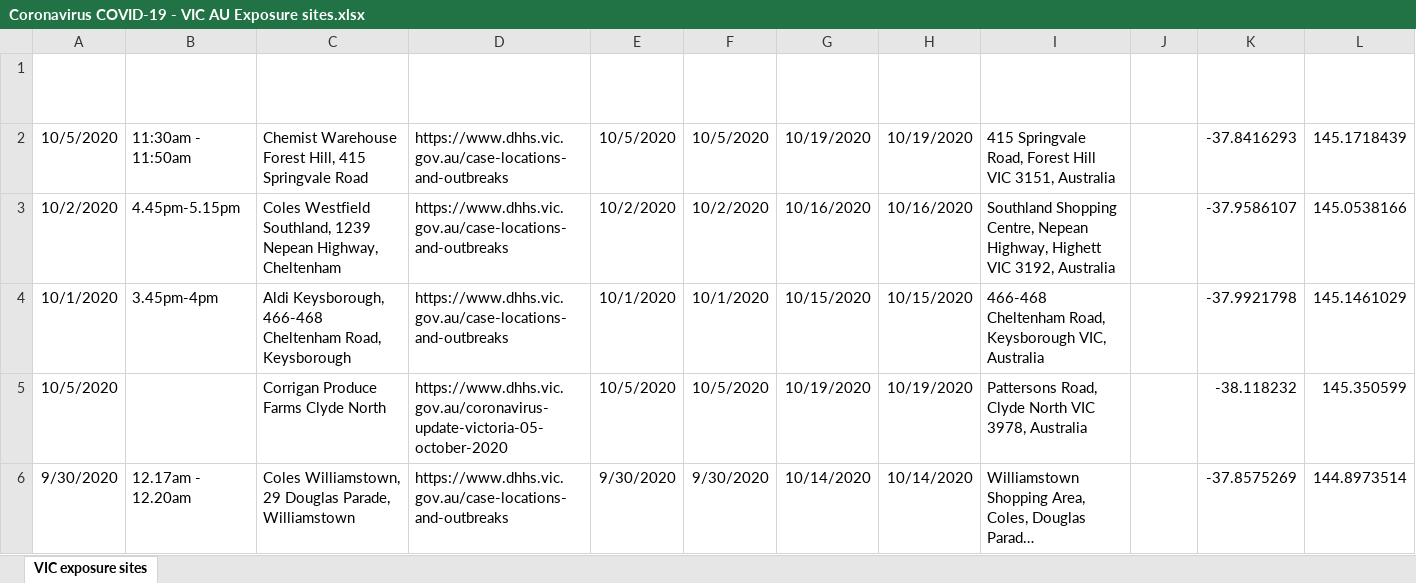
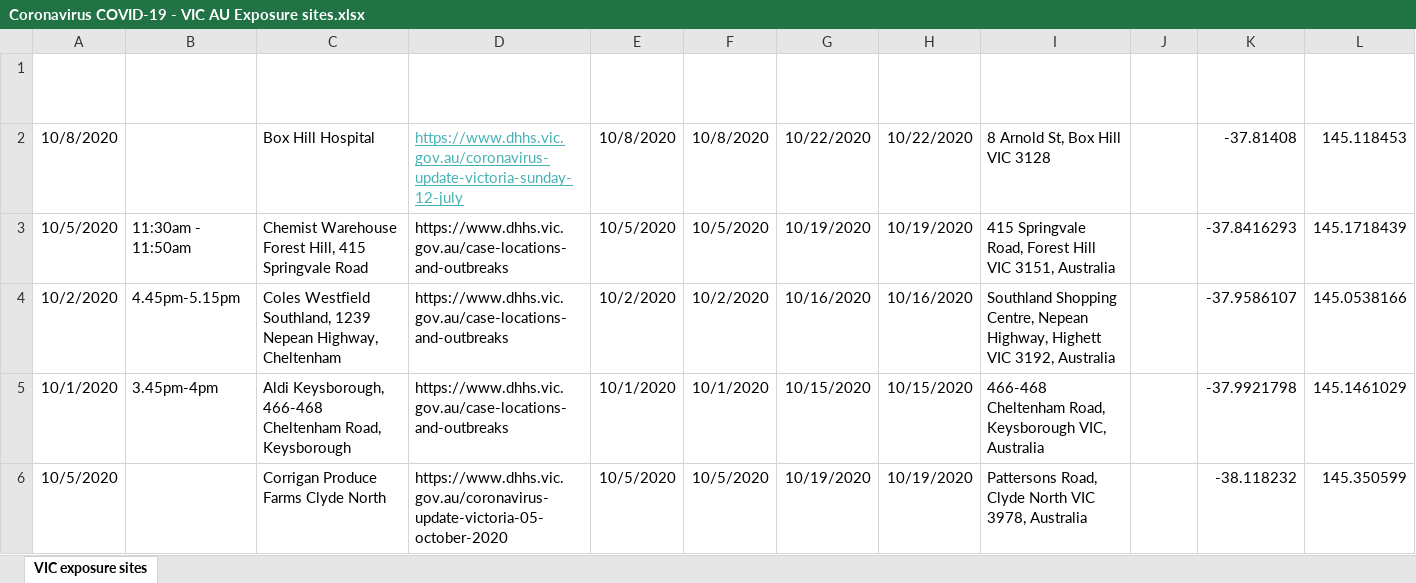
Before and after one commit to Mike-Honey/covid-19-vic-au, an Excel workbook: Coronavirus COVID-19 - VIC AU Exposure sites.xlsx, sheet VIC exposure sites, drawn as a sheet; only a part is shown; the shorter side is filled out with more unchanged rows; long unchanged cells end in …; values as stored, in another font and other column widths than the file's, no borders; table styles not drawn; the diff names each change by its address in the sheet, - before the commit and + after, or states it on an @@ line.

```diff
--- a/Coronavirus COVID-19 - VIC AU Exposure sites.xlsx (sheet VIC exposure sites)
+++ b/Coronavirus COVID-19 - VIC AU Exposure sites.xlsx (sheet VIC exposure sites)
+row 2: 10/8/2020 |  | Box Hill Hospital | https://www.dhhs.vic.gov.au/coronavirus-update-victoria-sunday-12-july | 10/8/2020 | 10/8/2020 | 10/22/2020 | 10/22/2020 | 8 Arnold St, Box Hill VIC 3128 |  | -37.81408 | 145.118453
```
Also changed, not shown: 2 other files.
